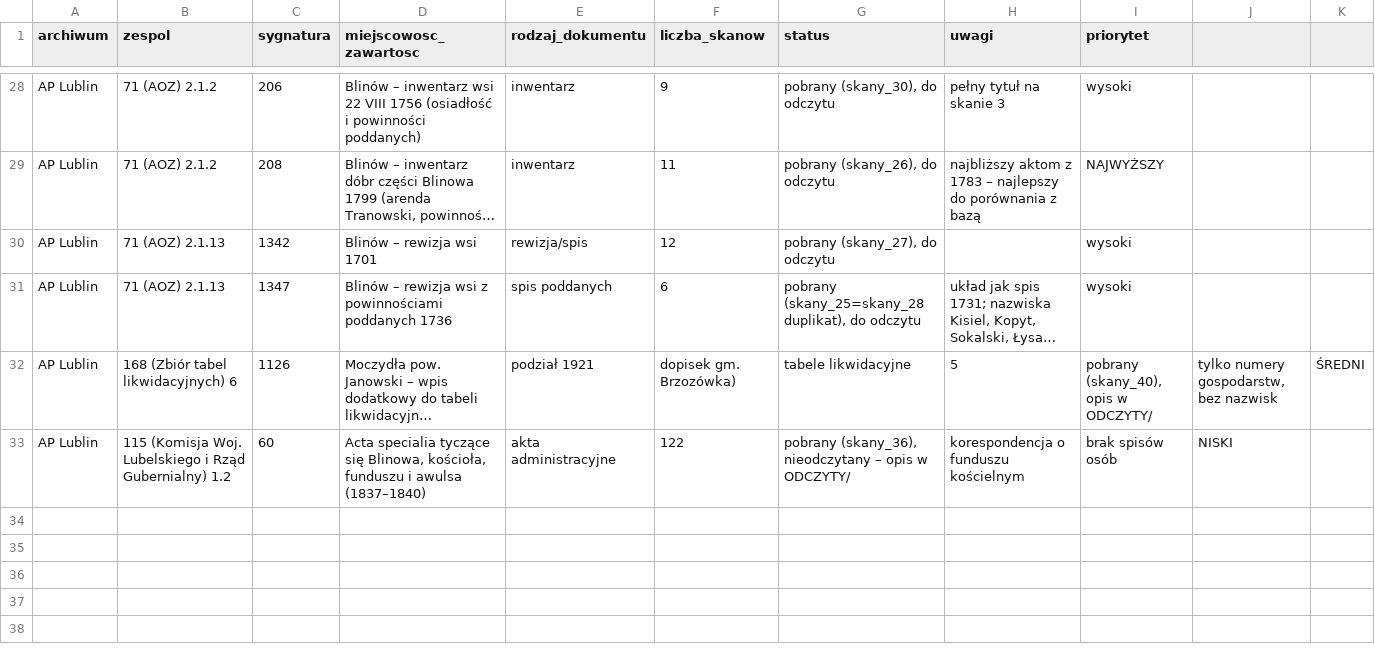
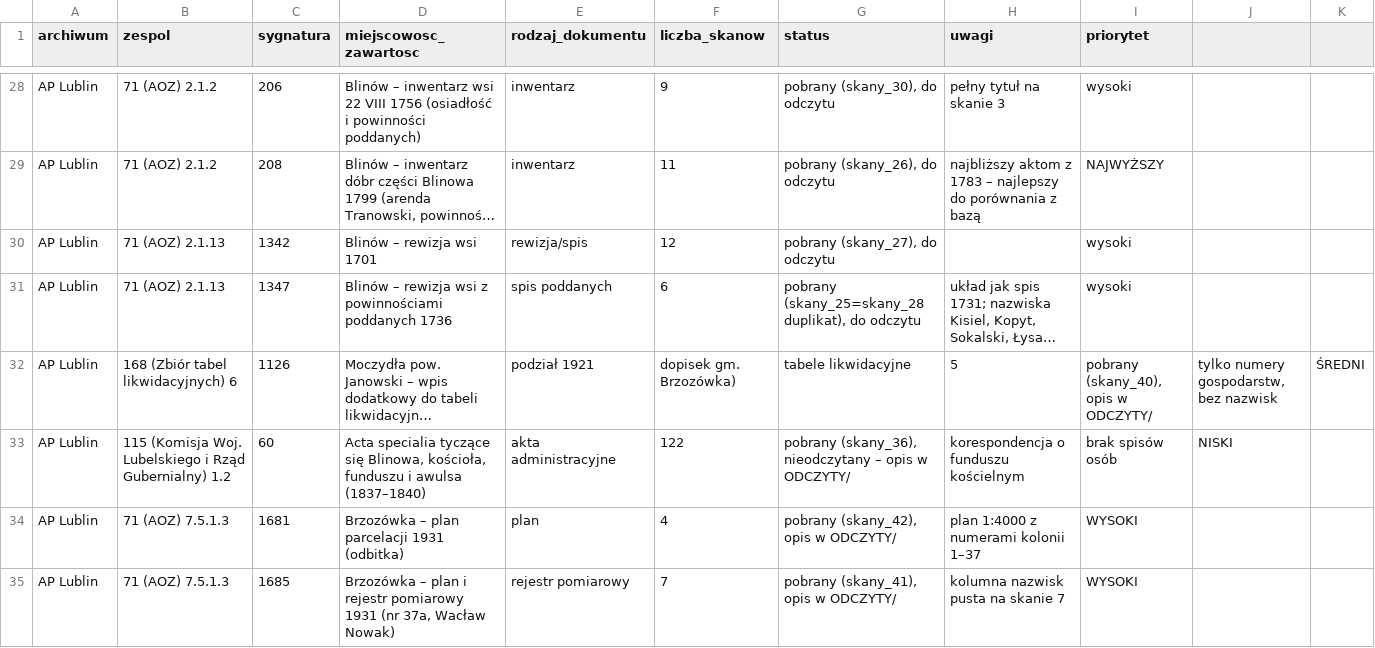
Before and after one commit to toxiconus/genealog-indexer-v7.1, a CSV file: public/konsolidacja/haiku/TABELE_LIKWIDACYJNE_REJESTR_JEDNOSTEK.csv, drawn as a sheet; only a part is shown, gaps mark what is left out; long unchanged cells end in …; the diff names each change by its address in the sheet, - before the commit and + after, or states it on an @@ line.

```diff
--- a/public/konsolidacja/haiku/TABELE_LIKWIDACYJNE_REJESTR_JEDNOSTEK.csv
+++ b/public/konsolidacja/haiku/TABELE_LIKWIDACYJNE_REJESTR_JEDNOSTEK.csv
+row 34: AP Lublin | 71 (AOZ) 7.5.1.3 | 1681 | Brzozówka – plan parcelacji 1931 (odbitka) | plan | 4 | pobrany (skany_42), opis w ODCZYTY/ | plan 1:4000 z numerami kolonii 1–37 | WYSOKI
+row 35: AP Lublin | 71 (AOZ) 7.5.1.3 | 1685 | Brzozówka – plan i rejestr pomiarowy 1931 (nr 37a, Wacław Nowak) | rejestr pomiarowy | 7 | pobrany (skany_41), opis w ODCZYTY/ | kolumna nazwisk pusta na skanie 7 | WYSOKI
```
Also changed, not shown: 3 other files.
